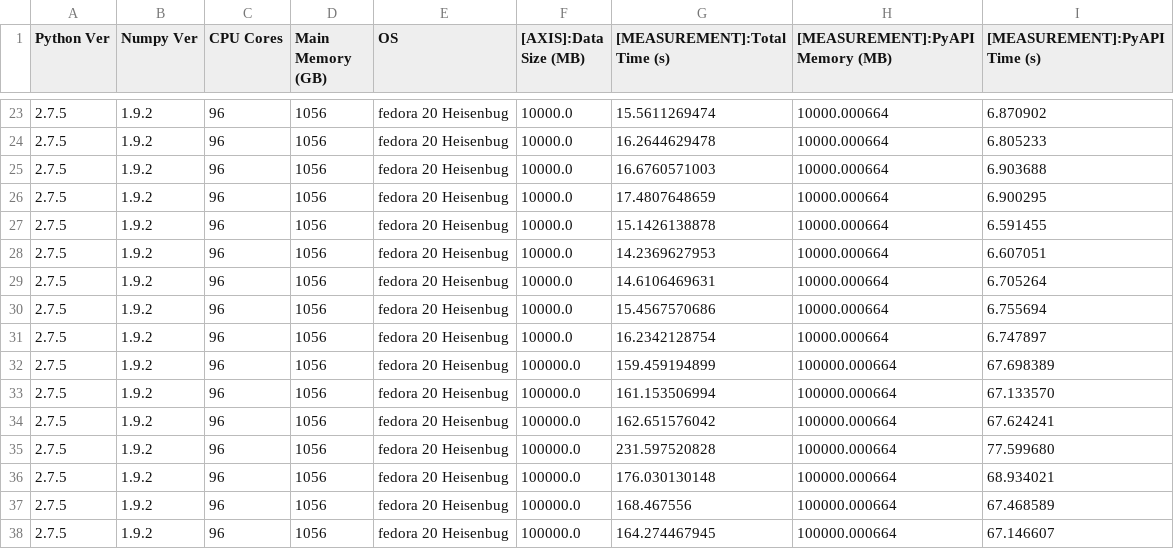
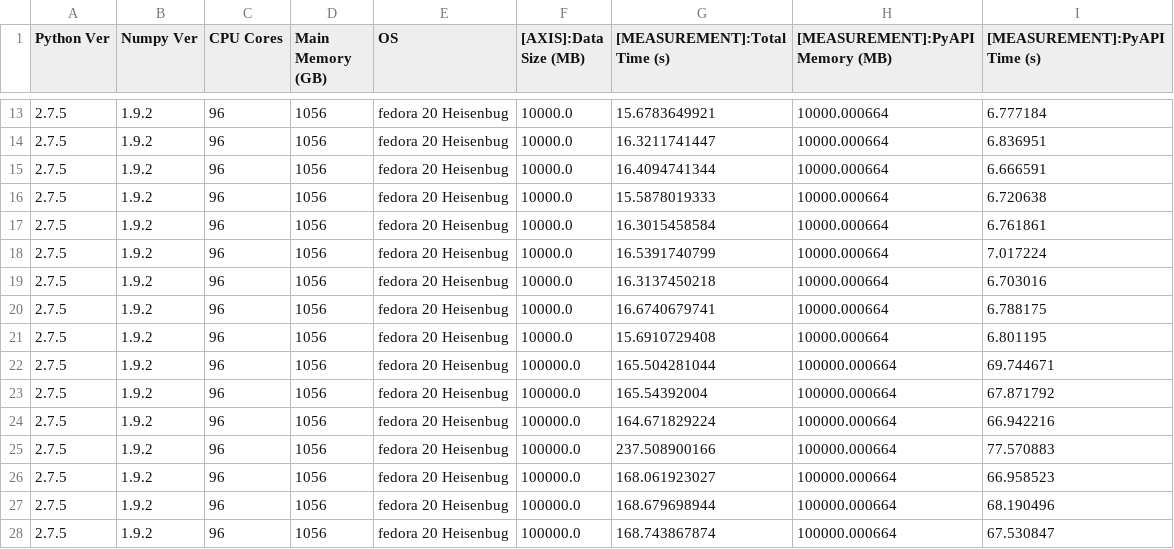
Before and after one commit to MonetDB/MonetDB-old, a TSV file: monetdb5/extras/pyapi/Benchmarks/Output/input_copy.tsv, drawn as a sheet; only a part is shown, gaps mark what is left out; the diff covers the shown part only.

```diff
--- a/monetdb5/extras/pyapi/Benchmarks/Output/input_copy.tsv
+++ b/monetdb5/extras/pyapi/Benchmarks/Output/input_copy.tsv
@@ -23,16 +13,16 @@ Python Ver	Numpy Ver	CPU Cores	Main Memory (GB)	OS	[AXIS]:Data Size (MB)	[MEASUR
-2.7.5	1.9.2	96	1056	fedora 20 Heisenbug	10000.0	15.5611269474	10000.000664	6.870902
-2.7.5	1.9.2	96	1056	fedora 20 Heisenbug	10000.0	16.2644629478	10000.000664	6.805233
-2.7.5	1.9.2	96	1056	fedora 20 Heisenbug	10000.0	16.6760571003	10000.000664	6.903688
-2.7.5	1.9.2	96	1056	fedora 20 Heisenbug	10000.0	17.4807648659	10000.000664	6.900295
-2.7.5	1.9.2	96	1056	fedora 20 Heisenbug	10000.0	15.1426138878	10000.000664	6.591455
-2.7.5	1.9.2	96	1056	fedora 20 Heisenbug	10000.0	14.2369627953	10000.000664	6.607051
-2.7.5	1.9.2	96	1056	fedora 20 Heisenbug	10000.0	14.6106469631	10000.000664	6.705264
-2.7.5	1.9.2	96	1056	fedora 20 Heisenbug	10000.0	15.4567570686	10000.000664	6.755694
-2.7.5	1.9.2	96	1056	fedora 20 Heisenbug	10000.0	16.2342128754	10000.000664	6.747897
-2.7.5	1.9.2	96	1056	fedora 20 Heisenbug	100000.0	159.459194899	100000.000664	67.698389
-2.7.5	1.9.2	96	1056	fedora 20 Heisenbug	100000.0	161.153506994	100000.000664	67.133570
-2.7.5	1.9.2	96	1056	fedora 20 Heisenbug	100000.0	162.651576042	100000.000664	67.624241
-2.7.5	1.9.2	96	1056	fedora 20 Heisenbug	100000.0	231.597520828	100000.000664	77.599680
-2.7.5	1.9.2	96	1056	fedora 20 Heisenbug	100000.0	176.030130148	100000.000664	68.934021
-2.7.5	1.9.2	96	1056	fedora 20 Heisenbug	100000.0	168.467556	100000.000664	67.468589
-2.7.5	1.9.2	96	1056	fedora 20 Heisenbug	100000.0	164.274467945	100000.000664	67.146607
+2.7.5	1.9.2	96	1056	fedora 20 Heisenbug	10000.0	15.6783649921	10000.000664	6.777184
+2.7.5	1.9.2	96	1056	fedora 20 Heisenbug	10000.0	16.3211741447	10000.000664	6.836951
+2.7.5	1.9.2	96	1056	fedora 20 Heisenbug	10000.0	16.4094741344	10000.000664	6.666591
+2.7.5	1.9.2	96	1056	fedora 20 Heisenbug	10000.0	15.5878019333	10000.000664	6.720638
+2.7.5	1.9.2	96	1056	fedora 20 Heisenbug	10000.0	16.3015458584	10000.000664	6.761861
+2.7.5	1.9.2	96	1056	fedora 20 Heisenbug	10000.0	16.5391740799	10000.000664	7.017224
+2.7.5	1.9.2	96	1056	fedora 20 Heisenbug	10000.0	16.3137450218	10000.000664	6.703016
+2.7.5	1.9.2	96	1056	fedora 20 Heisenbug	10000.0	16.6740679741	10000.000664	6.788175
+2.7.5	1.9.2	96	1056	fedora 20 Heisenbug	10000.0	15.6910729408	10000.000664	6.801195
+2.7.5	1.9.2	96	1056	fedora 20 Heisenbug	100000.0	165.504281044	100000.000664	69.744671
+2.7.5	1.9.2	96	1056	fedora 20 Heisenbug	100000.0	165.54392004	100000.000664	67.871792
+2.7.5	1.9.2	96	1056	fedora 20 Heisenbug	100000.0	164.671829224	100000.000664	66.942216
+2.7.5	1.9.2	96	1056	fedora 20 Heisenbug	100000.0	237.508900166	100000.000664	77.570883
+2.7.5	1.9.2	96	1056	fedora 20 Heisenbug	100000.0	168.061923027	100000.000664	66.958523
+2.7.5	1.9.2	96	1056	fedora 20 Heisenbug	100000.0	168.679698944	100000.000664	68.190496
+2.7.5	1.9.2	96	1056	fedora 20 Heisenbug	100000.0	168.743867874	100000.000664	67.530847
```
Also changed, not shown: 10 removed rows and 28 edited cells elsewhere in this file, monetdb5/extras/pyapi/Benchmarks/Output/input_copy_null.tsv, monetdb5/extras/pyapi/Benchmarks/Output/input_zerocopy_null.tsv, 26 other files.
